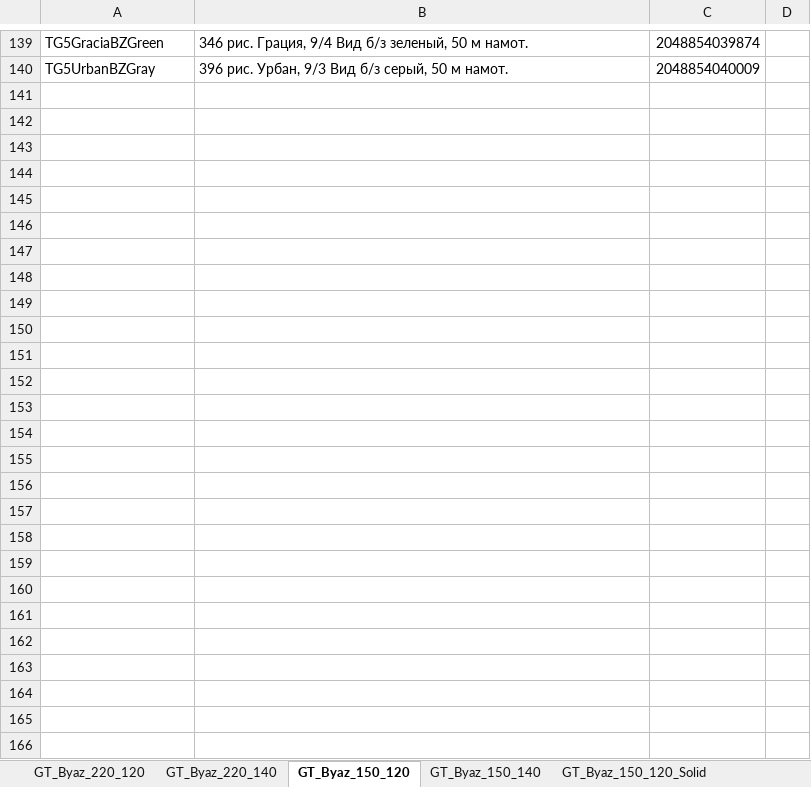
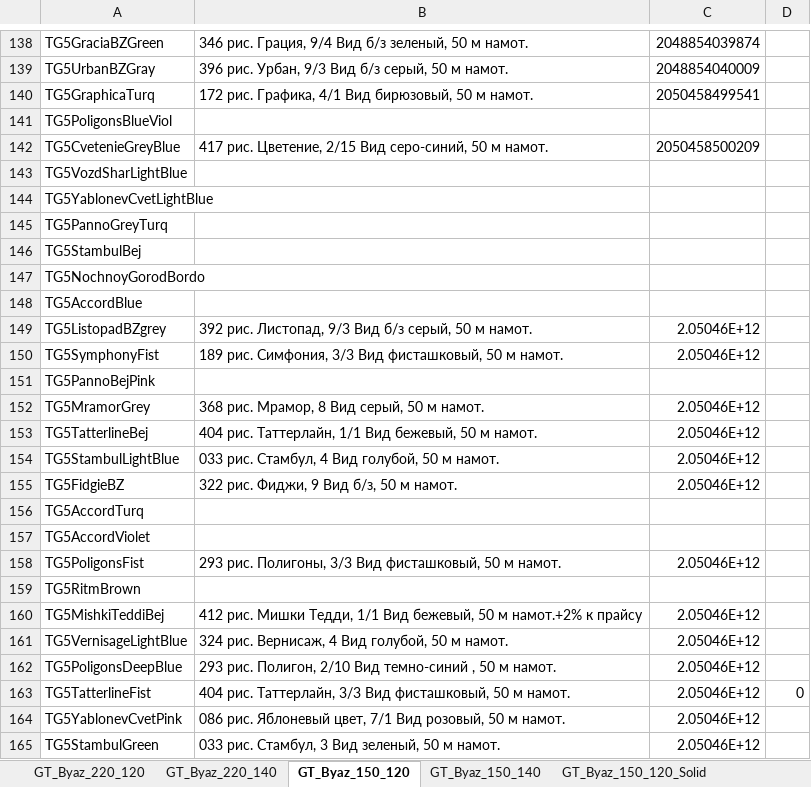
Before and after one commit to JUNKYASS/parse-fabric-stocks, an Excel workbook: data/mapping.xlsx, sheet GT_Byaz_150_120, drawn as a sheet; only a part is shown, gaps mark what is left out; values as stored, in another font and other column widths than the file's, no borders; the diff covers the shown part only; the diff names each change by its address in the sheet, - before the commit and + after, or states it on an @@ line.

```diff
--- a/data/mapping.xlsx (sheet GT_Byaz_150_120)
+++ b/data/mapping.xlsx (sheet GT_Byaz_150_120)
+row 140: TG5GraphicaTurq | 172 рис. Графика, 4/1 Вид бирюзовый, 50 м намот. | 2050458499541
+row 141: TG5PoligonsBlueViol
+row 142: TG5CvetenieGreyBlue | 417 рис. Цветение, 2/15 Вид серо-синий, 50 м намот. | 2050458500209
+row 143: TG5VozdSharLightBlue
+row 144: TG5YablonevCvetLightBlue
+row 145: TG5PannoGreyTurq
+row 146: TG5StambulBej
+row 147: TG5NochnoyGorodBordo
+row 148: TG5AccordBlue
+row 149: TG5ListopadBZgrey | 392 рис. Листопад, 9/3 Вид б/з серый, 50 м намот. | 2.05046E+12
+row 150: TG5SymphonyFist | 189 рис. Симфония, 3/3 Вид фисташковый, 50 м намот. | 2.05046E+12
+row 151: TG5PannoBejPink
+row 152: TG5MramorGrey | 368 рис. Мрамор, 8 Вид серый, 50 м намот. | 2.05046E+12
+row 153: TG5TatterlineBej | 404 рис. Таттерлайн, 1/1 Вид бежевый, 50 м намот. | 2.05046E+12
+row 154: TG5StambulLightBlue | 033 рис. Стамбул, 4 Вид голубой, 50 м намот. | 2.05046E+12
+row 155: TG5FidgieBZ | 322 рис. Фиджи, 9 Вид б/з, 50 м намот. | 2.05046E+12
+row 156: TG5AccordTurq
+row 157: TG5AccordViolet
+row 158: TG5PoligonsFist | 293 рис. Полигоны, 3/3 Вид фисташковый, 50 м намот. | 2.05046E+12
+row 159: TG5RitmBrown
+row 160: TG5MishkiTeddiBej | 412 рис. Мишки Тедди, 1/1 Вид бежевый, 50 м намот.+2% к прайсу | 2.05046E+12
+row 161: TG5VernisageLightBlue | 324 рис. Вернисаж, 4 Вид голубой, 50 м намот. | 2.05046E+12
+row 162: TG5PoligonsDeepBlue | 293 рис. Полигон, 2/10 Вид темно-синий , 50 м намот. | 2.05046E+12
+row 163: TG5TatterlineFist | 404 рис. Таттерлайн, 3/3 Вид фисташковый, 50 м намот. | 2.05046E+12 | 0
+row 164: TG5YablonevCvetPink | 086 рис. Яблоневый цвет, 7/1 Вид розовый, 50 м намот. | 2.05046E+12
+row 165: TG5StambulGreen | 033 рис. Стамбул, 3 Вид зеленый, 50 м намот. | 2.05046E+12
```
Also changed, not shown: 1 removed row and 1 edited cell elsewhere in this sheet, sheet LB, sheet GT_Byaz_150_140, sheet GT_Byaz_220_120, sheet GT_Poplin_220, sheet GT_Byaz_220_140, sheet AD, 1 more sheet, data/ready_stocks/galtex-ozon-stocks-updated.xlsx, data/ready_stocks/galtex-wb-stocks-updated.xlsx, 4 other files.
